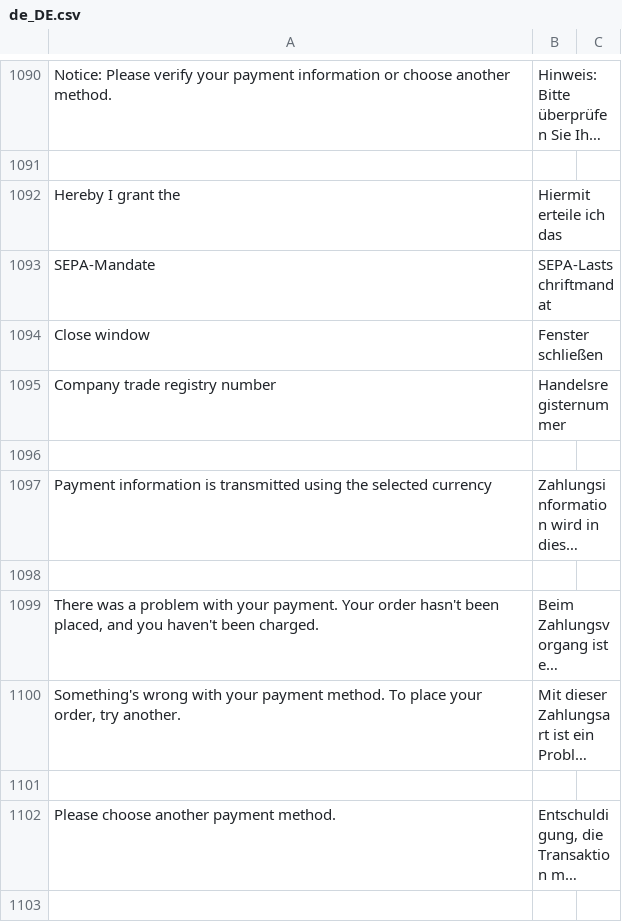
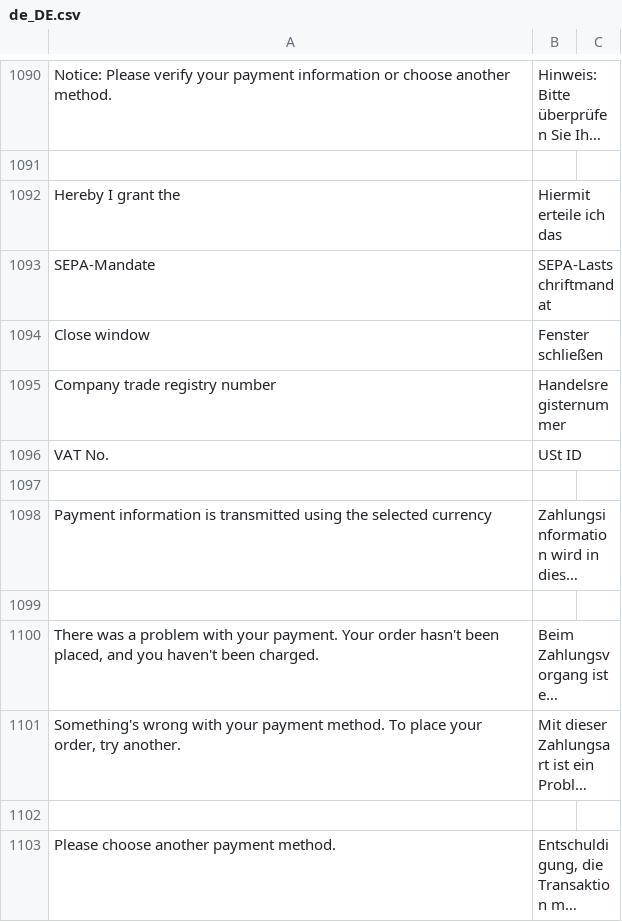
Before and after one commit to PAYONE-GmbH/magento-2, a CSV file: i18n/de_DE.csv, drawn as a sheet; only a part is shown, gaps mark what is left out; the shorter side is filled out with more unchanged rows; long unchanged cells end in ….

```diff
--- a/i18n/de_DE.csv
+++ b/i18n/de_DE.csv
@@ -1095,2 +1095,3 @@
 "Company trade registry number","Handelsregisternummer"
+"VAT No.","USt ID"
 
```
Also changed, not shown: 9 other files.
